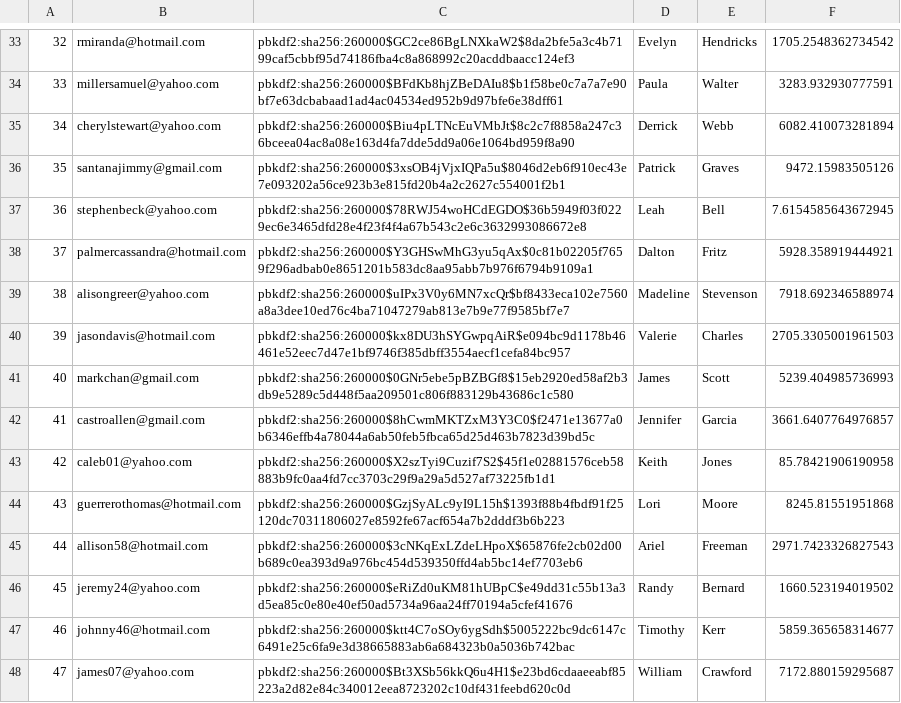
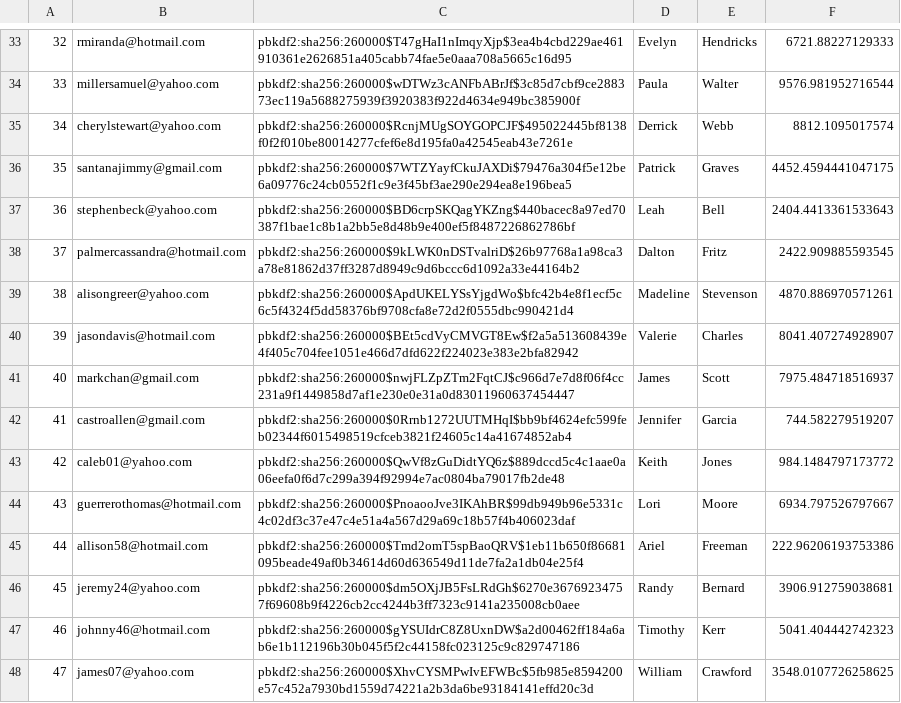
Before and after one commit to AlexEpstein1/316Amazon, a CSV file: db/generated/Users.csv, drawn as a sheet; only a part is shown, gaps mark what is left out; the diff covers the shown part only.

```diff
--- a/db/generated/Users.csv
+++ b/db/generated/Users.csv
@@ -33,16 +33,16 @@
-"32","rmiranda@hotmail.com","pbkdf2:sha256:260000$GC2ce86BgLNXkaW2$8da2bfe5a3c4b7199caf5cbbf95d74186fba4c8a868992c20acddbaacc124ef3","Evelyn","Hendricks","1705.2548362734542"
-"33","millersamuel@yahoo.com","pbkdf2:sha256:260000$BFdKb8hjZBeDAIu8$b1f58be0c7a7a7e90bf7e63dcbabaad1ad4ac04534ed952b9d97bfe6e38dff61","Paula","Walter","3283.932930777591"
-"34","cherylstewart@yahoo.com","pbkdf2:sha256:260000$Biu4pLTNcEuVMbJt$8c2c7f8858a247c36bceea04ac8a08e163d4fa7dde5dd9a06e1064bd959f8a90","Derrick","Webb","6082.410073281894"
-"35","santanajimmy@gmail.com","pbkdf2:sha256:260000$3xsOB4jVjxIQPa5u$8046d2eb6f910ec43e7e093202a56ce923b3e815fd20b4a2c2627c554001f2b1","Patrick","Graves","9472.15983505126"
-"36","stephenbeck@yahoo.com","pbkdf2:sha256:260000$78RWJ54woHCdEGDO$36b5949f03f0229ec6e3465dfd28e4f23f4f4a67b543c2e6c3632993086672e8","Leah","Bell","7.6154585643672945"
-"37","palmercassandra@hotmail.com","pbkdf2:sha256:260000$Y3GHSwMhG3yu5qAx$0c81b02205f7659f296adbab0e8651201b583dc8aa95abb7b976f6794b9109a1","Dalton","Fritz","5928.358919444921"
-"38","alisongreer@yahoo.com","pbkdf2:sha256:260000$uIPx3V0y6MN7xcQr$bf8433eca102e7560a8a3dee10ed76c4ba71047279ab813e7b9e77f9585bf7e7","Madeline","Stevenson","7918.692346588974"
-"39","jasondavis@hotmail.com","pbkdf2:sha256:260000$kx8DU3hSYGwpqAiR$e094bc9d1178b46461e52eec7d47e1bf9746f385dbff3554aecf1cefa84bc957","Valerie","Charles","2705.3305001961503"
-"40","markchan@gmail.com","pbkdf2:sha256:260000$0GNr5ebe5pBZBGf8$15eb2920ed58af2b3db9e5289c5d448f5aa209501c806f883129b43686c1c580","James","Scott","5239.404985736993"
-"41","castroallen@gmail.com","pbkdf2:sha256:260000$8hCwmMKTZxM3Y3C0$f2471e13677a0b6346effb4a78044a6ab50feb5fbca65d25d463b7823d39bd5c","Jennifer","Garcia","3661.6407764976857"
-"42","caleb01@yahoo.com","pbkdf2:sha256:260000$X2szTyi9Cuzif7S2$45f1e02881576ceb58883b9fc0aa4fd7cc3703c29f9a29a5d527af73225fb1d1","Keith","Jones","85.78421906190958"
-"43","guerrerothomas@hotmail.com","pbkdf2:sha256:260000$GzjSyALc9yI9L15h$1393f88b4fbdf91f25120dc70311806027e8592fe67acf654a7b2dddf3b6b223","Lori","Moore","8245.81551951868"
-"44","allison58@hotmail.com","pbkdf2:sha256:260000$3cNKqExLZdeLHpoX$65876fe2cb02d00b689c0ea393d9a976bc454d539350ffd4ab5bc14ef7703eb6","Ariel","Freeman","2971.7423326827543"
-"45","jeremy24@yahoo.com","pbkdf2:sha256:260000$eRiZd0uKM81hUBpC$e49dd31c55b13a3d5ea85c0e80e40ef50ad5734a96aa24ff70194a5cfef41676","Randy","Bernard","1660.523194019502"
-"46","johnny46@hotmail.com","pbkdf2:sha256:260000$ktt4C7oSOy6ygSdh$5005222bc9dc6147c6491e25c6fa9e3d38665883ab6a684323b0a5036b742bac","Timothy","Kerr","5859.365658314677"
-"47","james07@yahoo.com","pbkdf2:sha256:260000$Bt3XSb56kkQ6u4H1$e23bd6cdaaeeabf85223a2d82e84c340012eea8723202c10df431feebd620c0d","William","Crawford","7172.880159295687"
+"32","rmiranda@hotmail.com","pbkdf2:sha256:260000$T47gHaI1nImqyXjp$3ea4b4cbd229ae461910361e2626851a405cabb74fae5e0aaa708a5665c16d95","Evelyn","Hendricks","6721.88227129333"
+"33","millersamuel@yahoo.com","pbkdf2:sha256:260000$wDTWz3cANFbABrJf$3c85d7cbf9ce288373ec119a5688275939f3920383f922d4634e949bc385900f","Paula","Walter","9576.981952716544"
+"34","cherylstewart@yahoo.com","pbkdf2:sha256:260000$RcnjMUgSOYGOPCJF$495022445bf8138f0f2f010be80014277cfef6e8d195fa0a42545eab43e7261e","Derrick","Webb","8812.1095017574"
+"35","santanajimmy@gmail.com","pbkdf2:sha256:260000$7WTZYayfCkuJAXDi$79476a304f5e12be6a09776c24cb0552f1c9e3f45bf3ae290e294ea8e196bea5","Patrick","Graves","4452.4594441047175"
+"36","stephenbeck@yahoo.com","pbkdf2:sha256:260000$BD6crpSKQagYKZng$440bacec8a97ed70387f1bae1c8b1a2bb5e8d48b9e400ef5f8487226862786bf","Leah","Bell","2404.4413361533643"
+"37","palmercassandra@hotmail.com","pbkdf2:sha256:260000$9kLWK0nDSTvalriD$26b97768a1a98ca3a78e81862d37ff3287d8949c9d6bccc6d1092a33e44164b2","Dalton","Fritz","2422.909885593545"
+"38","alisongreer@yahoo.com","pbkdf2:sha256:260000$ApdUKELYSsYjgdWo$bfc42b4e8f1ecf5c6c5f4324f5dd58376bf9708cfa8e72d2f0555dbc990421d4","Madeline","Stevenson","4870.886970571261"
+"39","jasondavis@hotmail.com","pbkdf2:sha256:260000$BEt5cdVyCMVGT8Ew$f2a5a513608439e4f405c704fee1051e466d7dfd622f224023e383e2bfa82942","Valerie","Charles","8041.407274928907"
+"40","markchan@gmail.com","pbkdf2:sha256:260000$nwjFLZpZTm2FqtCJ$c966d7e7d8f06f4cc231a9f1449858d7af1e230e0e31a0d83011960637454447","James","Scott","7975.484718516937"
+"41","castroallen@gmail.com","pbkdf2:sha256:260000$0Rrnb1272UUTMHqI$bb9bf4624efc599feb02344f6015498519cfceb3821f24605c14a41674852ab4","Jennifer","Garcia","744.582279519207"
+"42","caleb01@yahoo.com","pbkdf2:sha256:260000$QwVf8zGuDidtYQ6z$889dccd5c4c1aae0a06eefa0f6d7c299a394f92994e7ac0804ba79017fb2de48","Keith","Jones","984.1484797173772"
+"43","guerrerothomas@hotmail.com","pbkdf2:sha256:260000$PnoaooJve3IKAhBR$99db949b96e5331c4c02df3c37e47c4e51a4a567d29a69c18b57f4b406023daf","Lori","Moore","6934.797526797667"
+"44","allison58@hotmail.com","pbkdf2:sha256:260000$Tmd2omT5spBaoQRV$1eb11b650f86681095beade49af0b34614d60d636549d11de7fa2a1db04e25f4","Ariel","Freeman","222.96206193753386"
+"45","jeremy24@yahoo.com","pbkdf2:sha256:260000$dm5OXjJB5FsLRdGh$6270e36769234757f69608b9f4226cb2cc4244b3ff7323c9141a235008cb0aee","Randy","Bernard","3906.912759038681"
+"46","johnny46@hotmail.com","pbkdf2:sha256:260000$gYSUIdrC8Z8UxnDW$a2d00462ff184a6ab6e1b112196b30b045f5f2c44158fc023125c9c829747186","Timothy","Kerr","5041.404442742323"
+"47","james07@yahoo.com","pbkdf2:sha256:260000$XhvCYSMPwIvEFWBc$5fb985e8594200e57c452a7930bd1559d74221a2b3da6be93184141effd20c3d","William","Crawford","3548.0107726258625"
```
Also changed, not shown: 68 edited cells elsewhere in this file, 4 other files.
